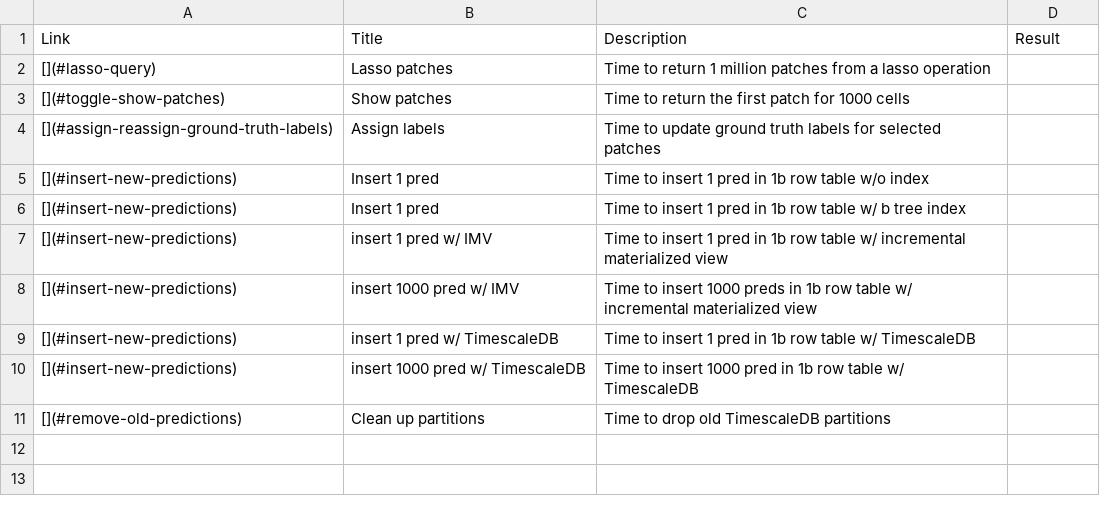
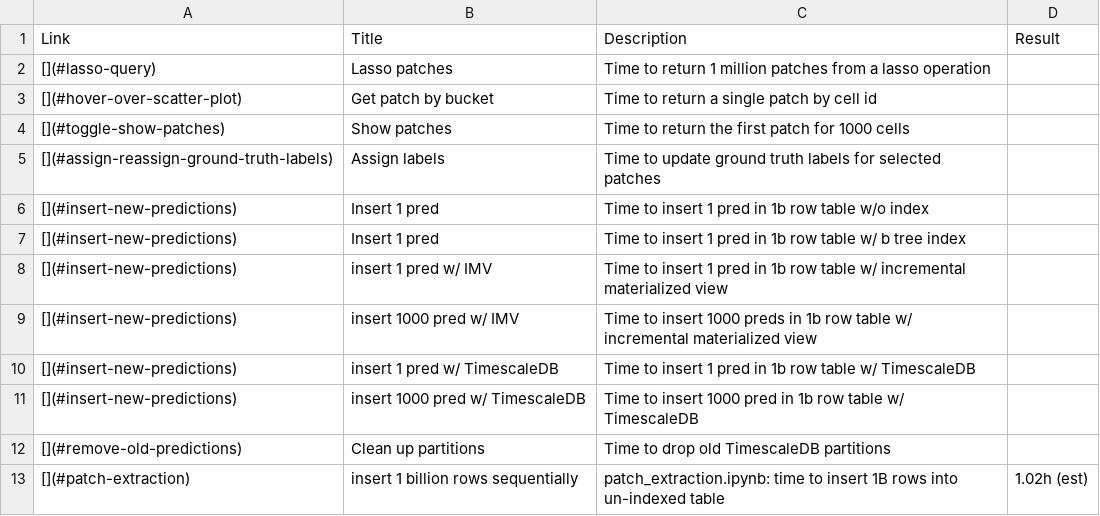
Before and after one commit to choosehappy/PatchSorter, a CSV file: docs/source/design_material/db_prototypes.csv, drawn as a sheet.

```diff
--- a/docs/source/design_material/db_prototypes.csv
+++ b/docs/source/design_material/db_prototypes.csv
@@ -2,2 +2,3 @@ Link,Title,Description,Result
 [](#lasso-query),Lasso patches,Time to return 1 million patches from a lasso operation,
+[](#hover-over-scatter-plot),Get patch by bucket,Time to return a single patch by cell id,
 [](#toggle-show-patches),Show patches,Time to return the first patch for 1000 cells,
@@ -11 +12,2 @@ Link,Title,Description,Result
 [](#remove-old-predictions),Clean up partitions,Time to drop old TimescaleDB partitions,
+[](#patch-extraction),insert 1 billion rows sequentially,patch_extraction.ipynb: time to insert 1B rows into un-indexed table,1.02h (est)
```
Also changed, not shown: 15 other files.
